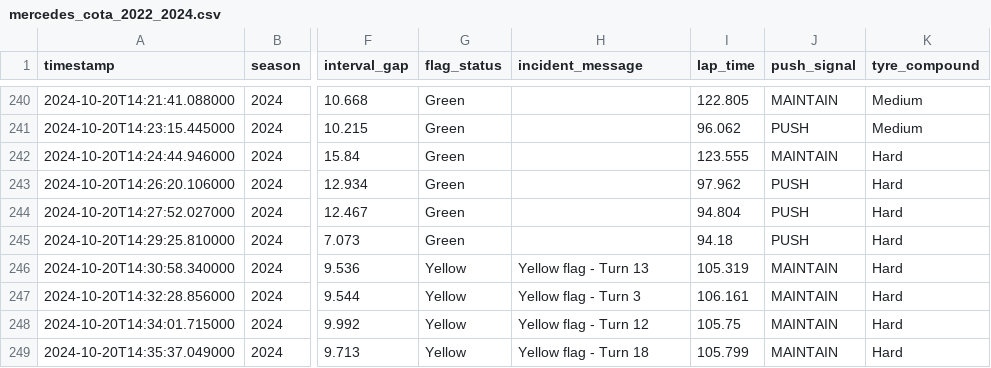
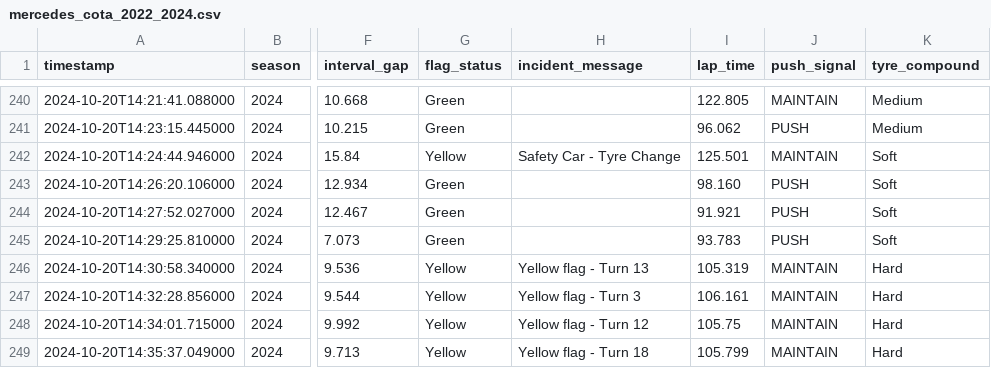
Before and after one commit to Retrospek/F1-HackTx, a CSV file: backend/data/mercedes_cota_2022_2024.csv, drawn as a sheet; only a part is shown, gaps mark what is left out; the diff names each change by its address in the sheet, - before the commit and + after, or states it on an @@ line.

```diff
--- a/backend/data/mercedes_cota_2022_2024.csv
+++ b/backend/data/mercedes_cota_2022_2024.csv
-G242 (flag_status): Green
+G242 (flag_status): Yellow
-H242 (incident_message): (empty)
+H242 (incident_message): Safety Car - Tyre Change
-I242 (lap_time): 123.555
+I242 (lap_time): 125.501
-K242:K245 (tyre_compound): Hard
+K242:K245 (tyre_compound): Soft
-I243 (lap_time): 97.962
+I243 (lap_time): 98.160
-I244 (lap_time): 94.804
+I244 (lap_time): 91.921
-I245 (lap_time): 94.18
+I245 (lap_time): 93.783
```
Also changed, not shown: 5 other files.
